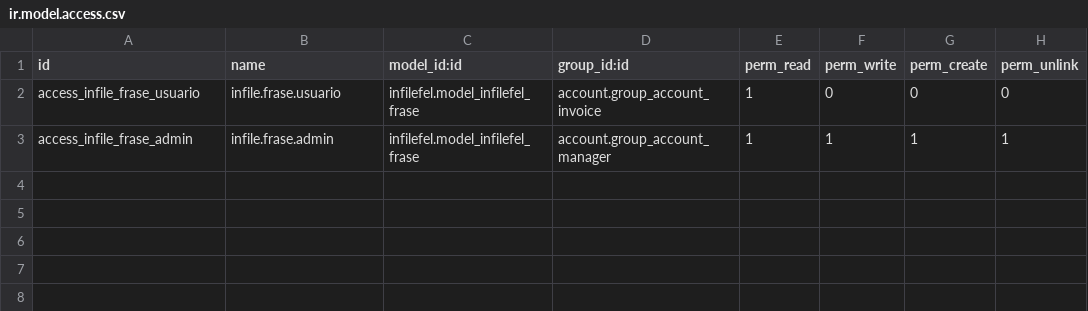
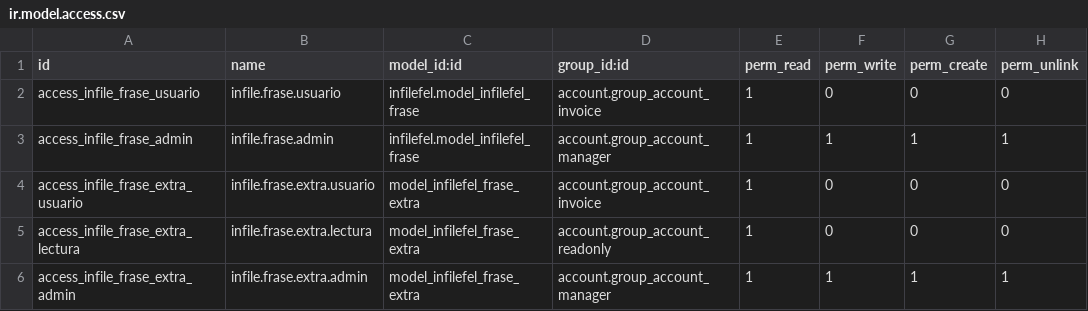
Before and after one commit to jeffrepo/infilefel, a CSV file: security/ir.model.access.csv, drawn as a sheet.

Commit message:
[IMP] infilefel: agregar catálogo y etiquetas de frases FEL adicionales
Agrega Configuración > Frases FEL con código de escenario y tipo de frase,
permisos de administración contable y selección por factura.

Combina las frases adicionales con las del diario en el XML, evita duplicados
y protege las frases usadas. Incluye pruebas de integración y documentación.

```diff
--- a/security/ir.model.access.csv
+++ b/security/ir.model.access.csv
@@ -3 +3,4 @@ access_infile_frase_usuario,infile.frase.usuario,infilefel.model_infilefel_frase
 access_infile_frase_admin,infile.frase.admin,infilefel.model_infilefel_frase,account.group_account_manager,1,1,1,1
+access_infile_frase_extra_usuario,infile.frase.extra.usuario,model_infilefel_frase_extra,account.group_account_invoice,1,0,0,0
+access_infile_frase_extra_lectura,infile.frase.extra.lectura,model_infilefel_frase_extra,account.group_account_readonly,1,0,0,0
+access_infile_frase_extra_admin,infile.frase.extra.admin,model_infilefel_frase_extra,account.group_account_manager,1,1,1,1
```
Also changed, not shown: 10 other files.
